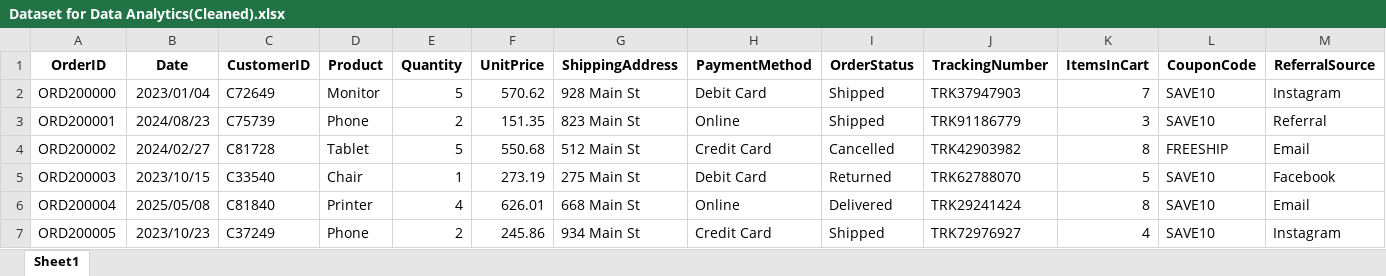
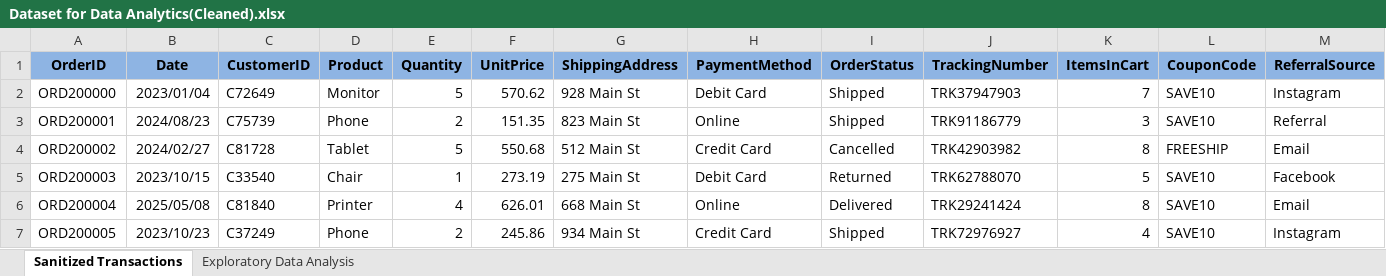
Before and after one commit to Haseeb-Ullah-Anwar/Decode-Labs-Data-Analytics, an Excel workbook: Dataset for Data Analytics(Cleaned).xlsx, sheet Sanitized Transactions, drawn as a sheet; only a part is shown; values as stored, in another font and other column widths than the file's, no borders; the diff covers the shown part only; the diff names each change by its address in the sheet, - before the commit and + after, or states it on an @@ line.

```diff
--- a/Dataset for Data Analytics(Cleaned).xlsx (sheet Sanitized Transactions)
+++ b/Dataset for Data Analytics(Cleaned).xlsx (sheet Sanitized Transactions)
-sheet tab: Sheet1
+sheet tab: Sanitized Transactions
+sheet tab: Exploratory Data Analysis
-A1:M1 fill: none
+A1:M1 fill: #8EB4E3
```
Also changed, not shown: cell formats elsewhere in this sheet, charts or pictures.
